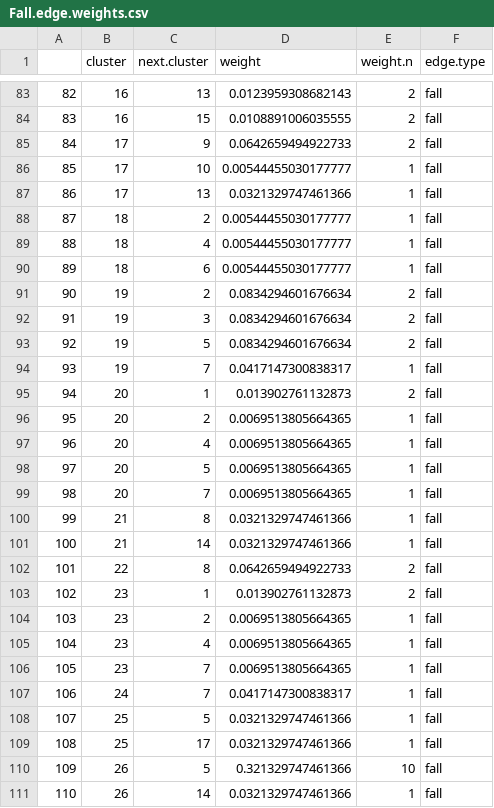
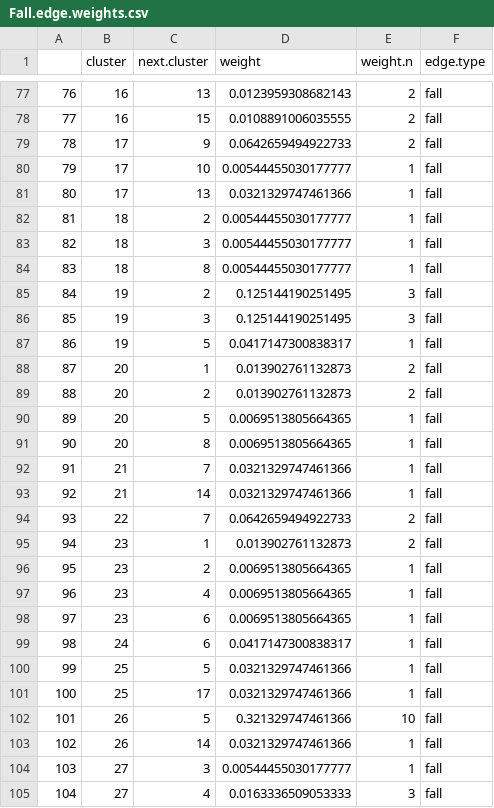
Before and after one commit to Pjefferyi/Blackpoll_Warbler_migration_network_Git, a CSV file: Network_construction/Fall.edge.weights.csv, drawn as a sheet; only a part is shown, gaps mark what is left out; the shorter side is filled out with more unchanged rows; removed rows and columns are numbered as before the commit, all else as after; the diff covers the shown part only; the diff names each change by its address in the sheet, - before the commit and + after, or states it on an @@ line.

```diff
--- a/Network_construction/Fall.edge.weights.csv
+++ b/Network_construction/Fall.edge.weights.csv
@@ column A renumbered from row 8 down @@
-C83 (next.cluster): 4
+C83 (next.cluster): 3
-C84 (next.cluster): 6
+C84 (next.cluster): 8
-D85:D86 (weight): 0.0834294601676634
+D85:D86 (weight): 0.125144190251495
-E85:E86 (weight.n): 2
+E85:E86 (weight.n): 3
-row 93: 92 | 19 | 5 | 0.0834294601676634 | 2 | fall
-C87 (next.cluster): 7
+C87 (next.cluster): 5
-D89 (weight): 0.0069513805664365
+D89 (weight): 0.013902761132873
-E89 (weight.n): 1
+E89 (weight.n): 2
-row 97: 96 | 20 | 4 | 0.0069513805664365 | 1 | fall
-C91 (next.cluster): 7
+C91 (next.cluster): 8
-C92 (next.cluster): 8
+C92 (next.cluster): 7
-C94 (next.cluster): 8
+C94 (next.cluster): 7
-C98:C99 (next.cluster): 7
+C98:C99 (next.cluster): 6
```
Also changed, not shown: 2 added rows, 8 removed rows and 40 edited cells elsewhere in this file, Network_construction/Fall.intra.cluster.movements.csv, Network_construction/Fall.stationary.data.csv, 25 other files.
